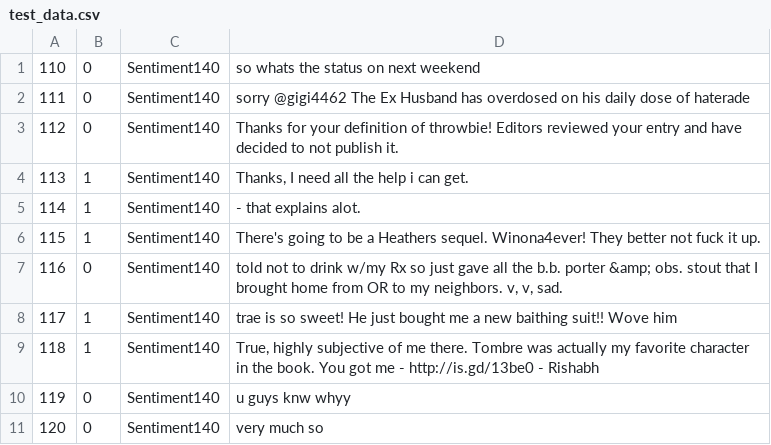
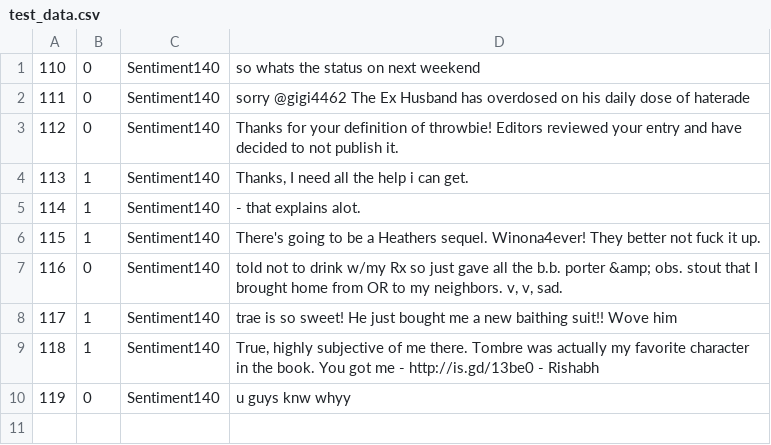
Before and after one commit to Coursal/Text-Sentiment-Analysis-In-Hadoop-And-Spark, a CSV file: test_data/test_data.csv, drawn as a sheet; the diff names each change by its address in the sheet, - before the commit and + after, or states it on an @@ line.

```diff
--- a/test_data/test_data.csv
+++ b/test_data/test_data.csv
-row 11: 120 | 0 | Sentiment140 | very much so
```
Also changed, not shown: 1 other file.
